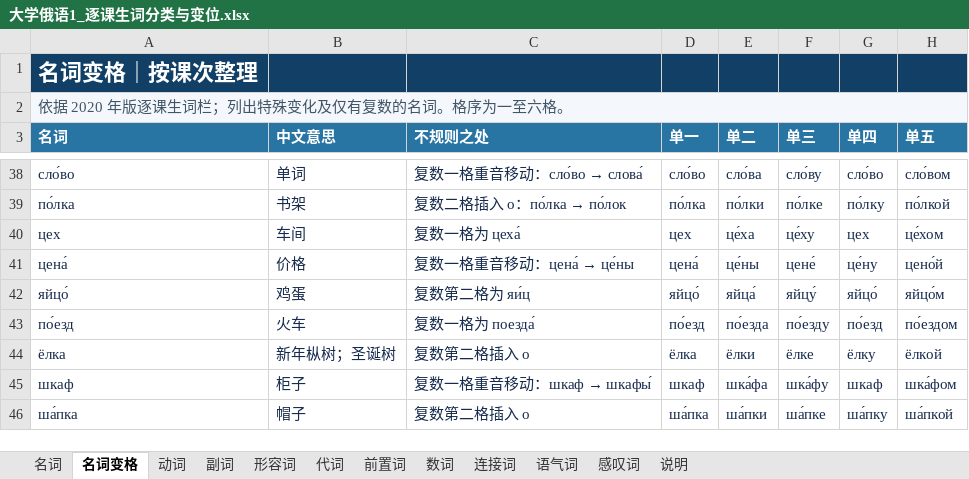
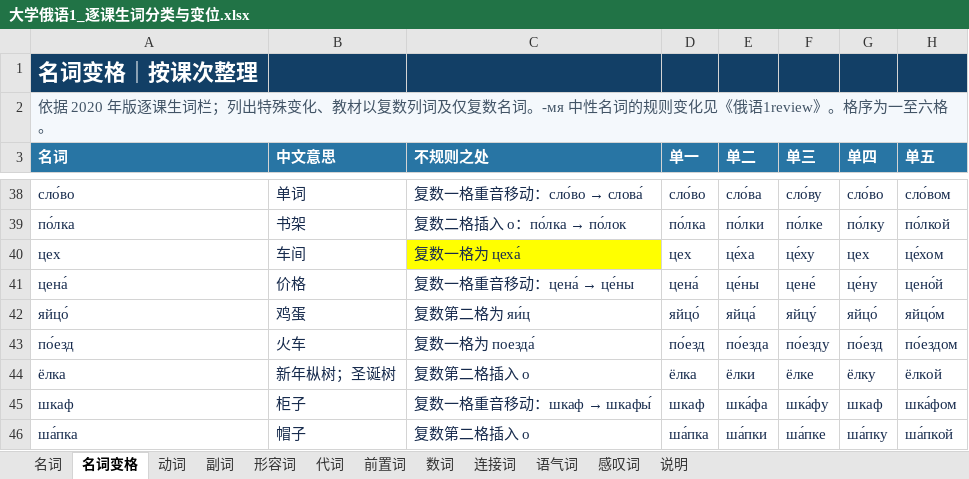
Before and after one commit to myliu0217-lab/Russian, an Excel workbook: 大学俄语1_逐课生词分类与变位.xlsx, sheet 名词变格, drawn as a sheet; only a part is shown, gaps mark what is left out; values as stored, in another font and other column widths than the file's, no borders; the diff covers the shown part only; the diff names each change by its address in the sheet, - before the commit and + after, or states it on an @@ line.

Commit message:
modified:   "\344\277\204\350\257\2551review.md" 	modified:   "\345\244\247\345\255\246\344\277\204\350\257\2551_\351\200\220\350\257\276\347\224\237\350\257\215\345\210\206\347\261\273\344\270\216\345\217\230\344\275\215.xlsx"

```diff
--- a/大学俄语1_逐课生词分类与变位.xlsx (sheet 名词变格)
+++ b/大学俄语1_逐课生词分类与变位.xlsx (sheet 名词变格)
-A2 (名词): …特殊变化及仅有复数的名词。格序为…
+A2 (名词): …特殊变化、教材以复数列词及仅复数名词。-мя 中性名词的规则变化见《俄语1review》。格序为…
-C40 fill: none
+C40 fill: #FFFF00
```
Also changed, not shown: 5 added rows, 2 removed rows and cell formats elsewhere in this sheet, sheet 动词, 17 other files.
